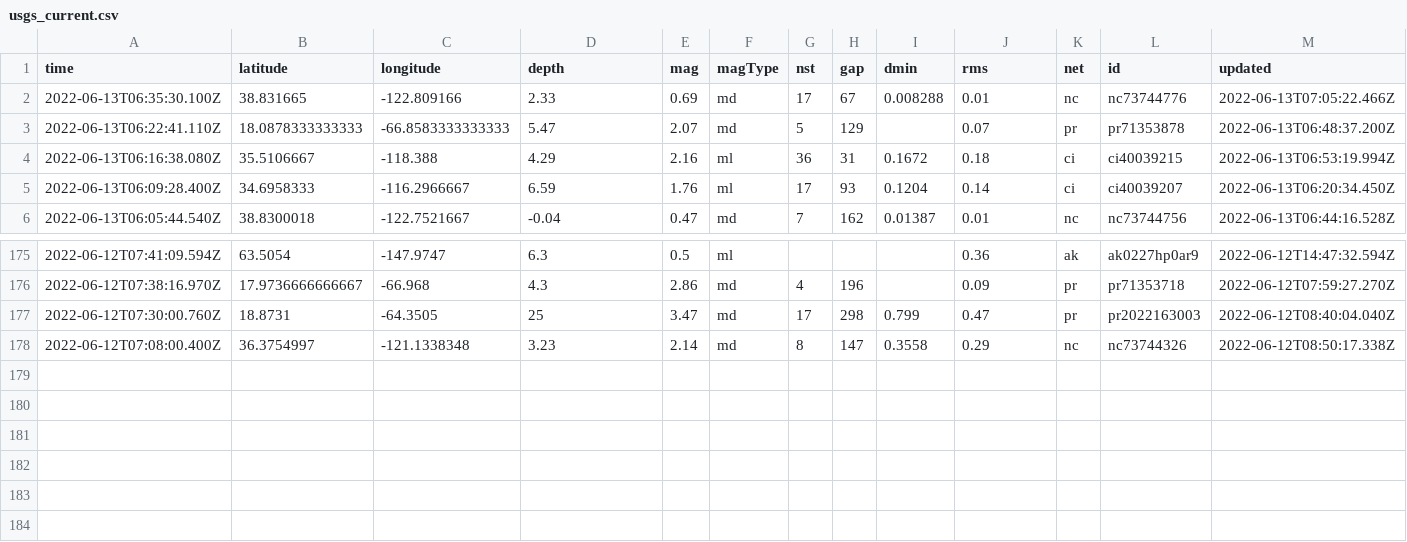
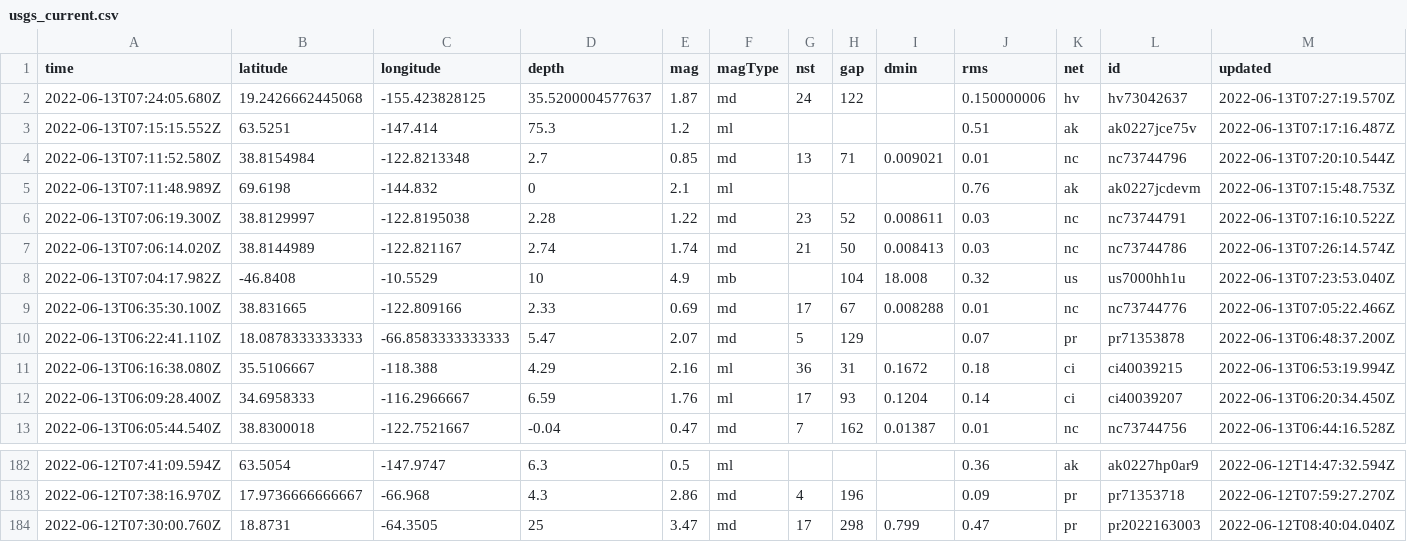
Before and after one commit to kmadden71/my-data-robot, a CSV file: usgs_current.csv, drawn as a sheet; only a part is shown, gaps mark what is left out; removed rows and columns are numbered as before the commit, all else as after; rows hold the shown columns only; the diff names each change by its address in the sheet, - before the commit and + after, or states it on an @@ line.

```diff
--- a/usgs_current.csv
+++ b/usgs_current.csv
+row 2: 2022-06-13T07:24:05.680Z | 19.2426662445068 | -155.423828125 | 35.5200004577637 | 1.87 | md | 24 | 122 |  | 0.150000006 | hv | hv73042637 | 2022-06-13T07:27:19.570Z
+row 3: 2022-06-13T07:15:15.552Z | 63.5251 | -147.414 | 75.3 | 1.2 | ml |  |  |  | 0.51 | ak | ak0227jce75v | 2022-06-13T07:17:16.487Z
+row 4: 2022-06-13T07:11:52.580Z | 38.8154984 | -122.8213348 | 2.7 | 0.85 | md | 13 | 71 | 0.009021 | 0.01 | nc | nc73744796 | 2022-06-13T07:20:10.544Z
+row 5: 2022-06-13T07:11:48.989Z | 69.6198 | -144.832 | 0 | 2.1 | ml |  |  |  | 0.76 | ak | ak0227jcdevm | 2022-06-13T07:15:48.753Z
+row 6: 2022-06-13T07:06:19.300Z | 38.8129997 | -122.8195038 | 2.28 | 1.22 | md | 23 | 52 | 0.008611 | 0.03 | nc | nc73744791 | 2022-06-13T07:16:10.522Z
+row 7: 2022-06-13T07:06:14.020Z | 38.8144989 | -122.821167 | 2.74 | 1.74 | md | 21 | 50 | 0.008413 | 0.03 | nc | nc73744786 | 2022-06-13T07:26:14.574Z
+row 8: 2022-06-13T07:04:17.982Z | -46.8408 | -10.5529 | 10 | 4.9 | mb |  | 104 | 18.008 | 0.32 | us | us7000hh1u | 2022-06-13T07:23:53.040Z
-row 178: 2022-06-12T07:08:00.400Z | 36.3754997 | -121.1338348 | 3.23 | 2.14 | md | 8 | 147 | 0.3558 | 0.29 | nc | nc73744326 | 2022-06-12T08:50:17.338Z
```
